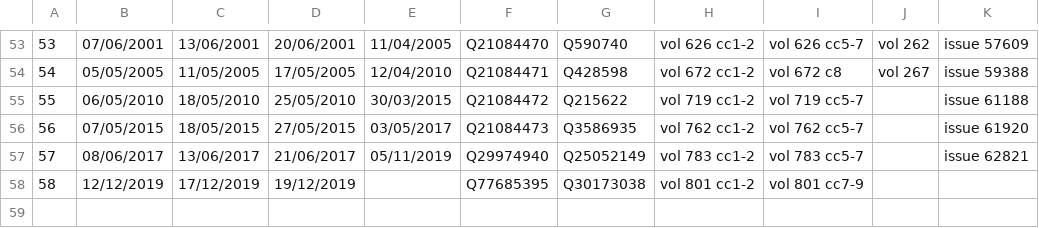
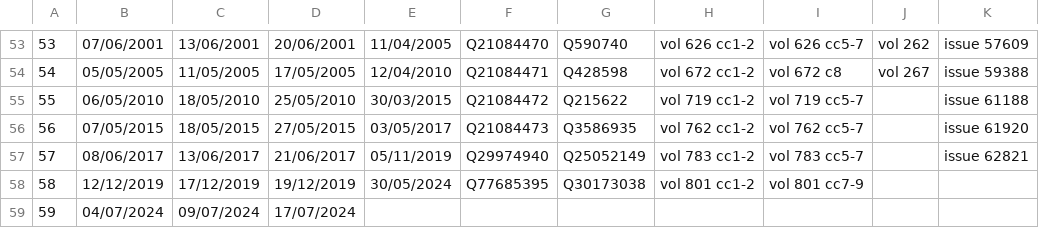
Before and after one commit to ukparliament/regnal_years, a CSV file: db/data/parliaments.csv, drawn as a sheet; only a part is shown, gaps mark what is left out.

Commit message:
added parliament 59

```diff
--- a/db/data/parliaments.csv
+++ b/db/data/parliaments.csv
@@ -57,2 +57,3 @@
 57,08/06/2017,13/06/2017,21/06/2017,05/11/2019,Q29974940,Q25052149,vol 783 cc1-2,vol 783 cc5-7,,issue 62821
-58,12/12/2019,17/12/2019,19/12/2019,,Q77685395,Q30173038,vol 801 cc1-2,vol 801 cc7-9,,
+58,12/12/2019,17/12/2019,19/12/2019,30/05/2024,Q77685395,Q30173038,vol 801 cc1-2,vol 801 cc7-9,,
+59,04/07/2024,09/07/2024,17/07/2024,,,,,,,
```
